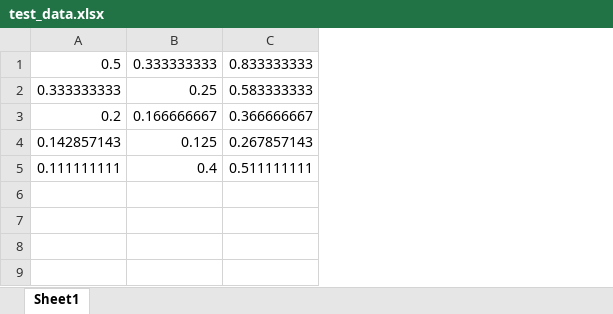
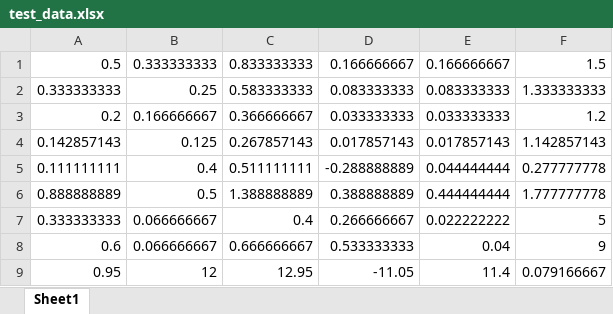
Before and after one commit to ttpro1995/TwoLineCalculator, an Excel workbook: test_data.xlsx, sheet Sheet1, drawn as a sheet; values as stored, in another font and other column widths than the file's, no borders; the diff names each change by its address in the sheet, - before the commit and + after, or states it on an @@ line.

Commit message:
all for unit test

```diff
--- a/test_data.xlsx (sheet Sheet1)
+++ b/test_data.xlsx (sheet Sheet1)
+column D, rows 1-5: 0.166666667 | 0.083333333 | 0.033333333 | 0.017857143 | -0.288888889
+column E, rows 1-5: 0.166666667 | 0.083333333 | 0.033333333 | 0.017857143 | 0.044444444
+column F, rows 1-5: 1.5 | 1.333333333 | 1.2 | 1.142857143 | 0.277777778
+row 6: 0.888888889 | 0.5 | 1.388888889 | 0.388888889 | 0.444444444 | 1.777777778
+row 7: 0.333333333 | 0.066666667 | 0.4 | 0.266666667 | 0.022222222 | 5
+row 8: 0.6 | 0.066666667 | 0.666666667 | 0.533333333 | 0.04 | 9
+row 9: 0.95 | 12 | 12.95 | -11.05 | 11.4 | 0.079166667
```
Also changed, not shown: 4 other files.
